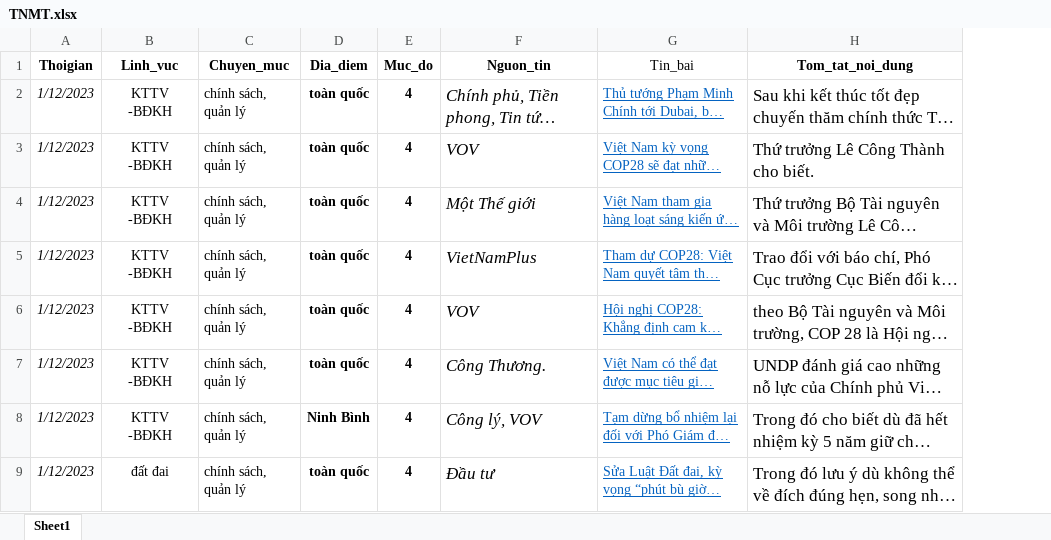
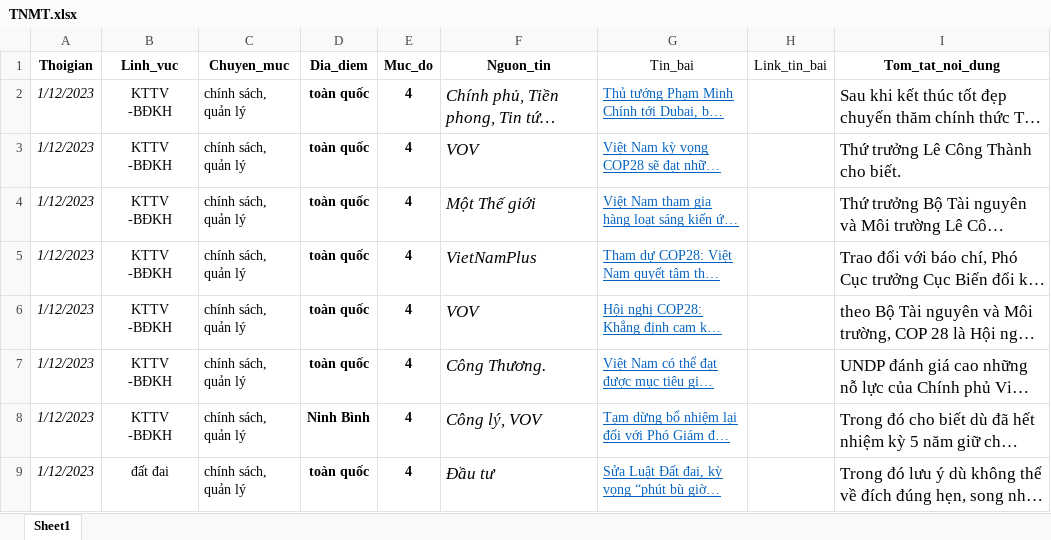
Before and after one commit to huongntt309/BaoChi, an Excel workbook: TNMT.xlsx, sheet Sheet1, drawn as a sheet; only a part is shown; long unchanged cells end in …; values as stored, in another font and other column widths than the file's, no borders; conditional formats not drawn; the diff names each change by its address in the sheet, - before the commit and + after, or states it on an @@ line.

Commit message:
update link tin bai

```diff
--- a/TNMT.xlsx (sheet Sheet1)
+++ b/TNMT.xlsx (sheet Sheet1)
+column H (Link_tin_bai), empty
```
Also changed, not shown: 3 other files.
